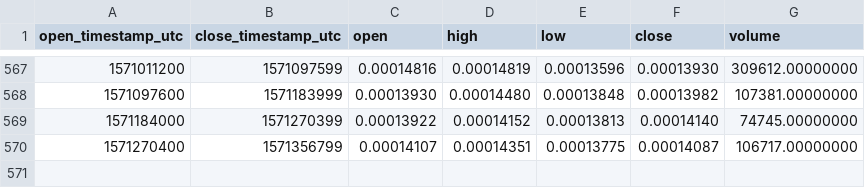
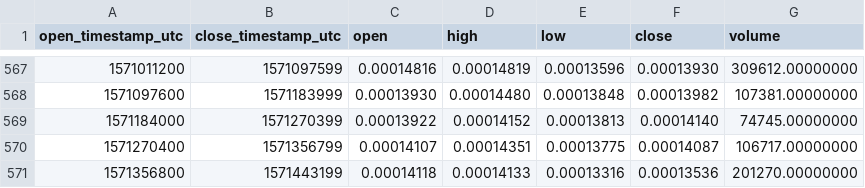
Before and after one commit to cryptobigbro/binance-SYSETH, a CSV file: binance-SYSETH-1d.csv, drawn as a sheet; only a part is shown, gaps mark what is left out; the diff names each change by its address in the sheet, - before the commit and + after, or states it on an @@ line.

Commit message:
Update OHLCV data.

```diff
--- a/binance-SYSETH-1d.csv
+++ b/binance-SYSETH-1d.csv
+row 571: 1571356800 | 1571443199 | 0.00014118 | 0.00014133 | 0.00013316 | 0.00013536 | 201270.00000000
```
Also changed, not shown: 1 other file.
